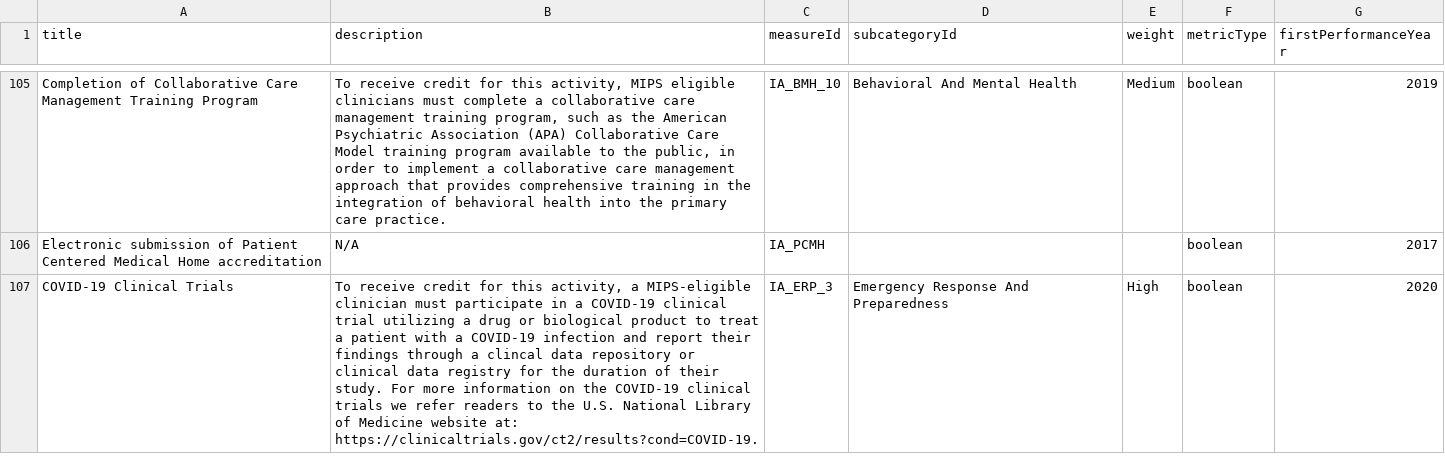
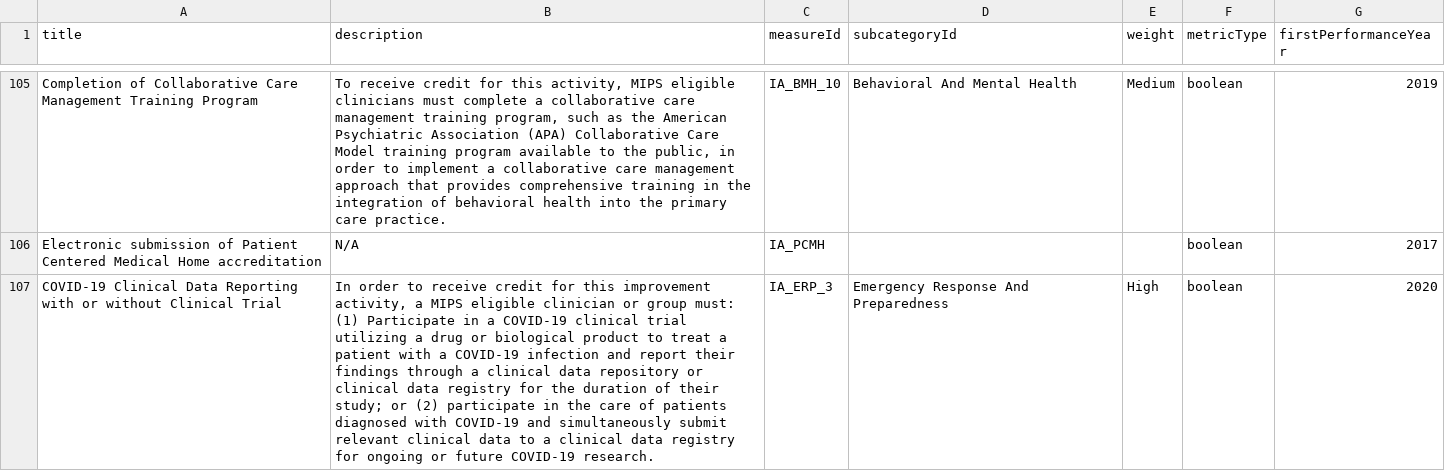
Before and after one commit to CMSgov/qpp-measures-data, a CSV file: util/measures/2020/ia-measures.csv, drawn as a sheet; only a part is shown, gaps mark what is left out; the diff names each change by its address in the sheet, - before the commit and + after, or states it on an @@ line.

```diff
--- a/util/measures/2020/ia-measures.csv
+++ b/util/measures/2020/ia-measures.csv
-A107 (title): COVID-19 Clinical Trials
+A107 (title): COVID-19 Clinical Data Reporting with or without Clinical Trial
-B107 (description): To receive credit for this activity, a MIPS-eligible clinician must participate in a COVID-19 clinical trial utilizing a drug or biological product to treat a patient with a COVID-19 infection and report their findings through a clincal data repository or clinical data registry for the duration of their study. For more information on the COVID-19 clinical trials we refer readers to the U.S. National Library of Medicine website at: https://clinicaltrials.gov/ct2/results?cond=COVID-19.
+B107 (description): In order to receive credit for this improvement activity, a MIPS eligible clinician or group must: (1) Participate in a COVID-19 clinical trial utilizing a drug or biological product to treat a patient with a COVID-19 infection and report their findings through a clinical data repository or clinical data registry for the duration of their study; or (2) participate in the care of patients diagnosed with COVID-19 and simultaneously submit relevant clinical data to a clinical data registry for ongoing or future COVID-19 research.
```
Also changed, not shown: 2 other files.
